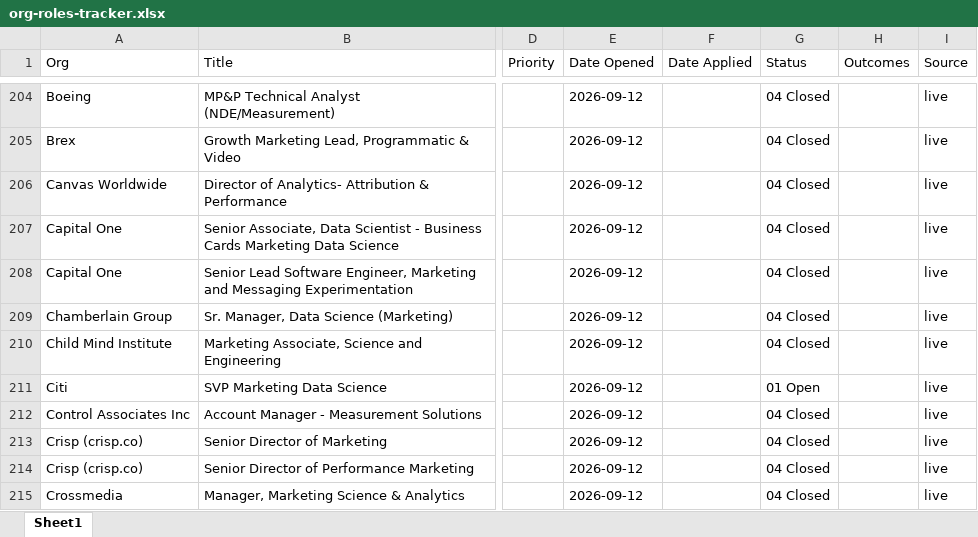
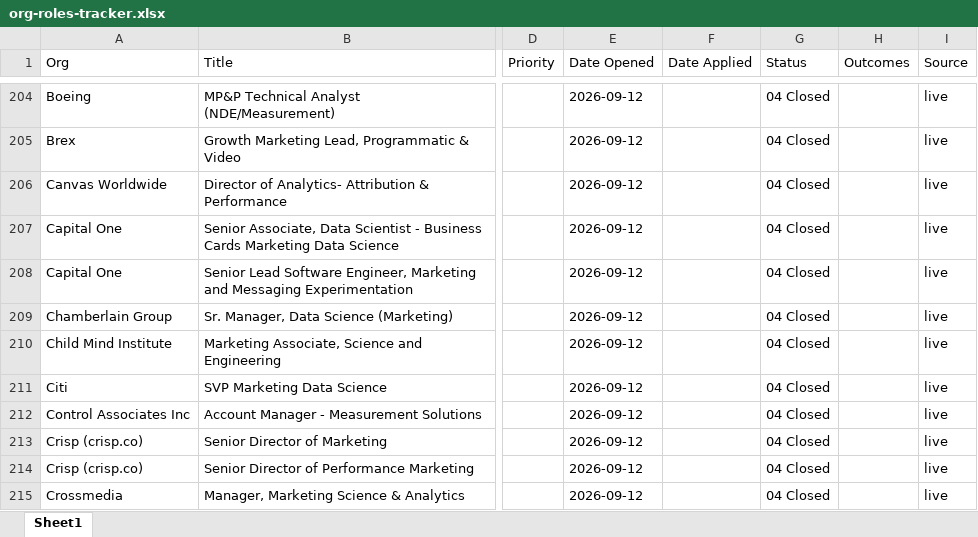
Before and after one commit to jeffreyparks/mission-control, an Excel workbook: artifacts/jobs/org-roles-tracker.xlsx, sheet Sheet1, drawn as a sheet; only a part is shown, gaps mark what is left out; values as stored, in another font and other column widths than the file's, no borders; the diff covers the shown part only; the diff names each change by its address in the sheet, - before the commit and + after, or states it on an @@ line.

Commit message:
chore(artifacts): rebuild after salary format and ghost-role fix
0 of 470 roles missing store_id, down from 3.

```diff
--- a/artifacts/jobs/org-roles-tracker.xlsx (sheet Sheet1)
+++ b/artifacts/jobs/org-roles-tracker.xlsx (sheet Sheet1)
-G211 (Status): 01 Open
+G211 (Status): 04 Closed
```
Also changed, not shown: 1 added row and 7 edited cells elsewhere in this sheet, 5 other files.
